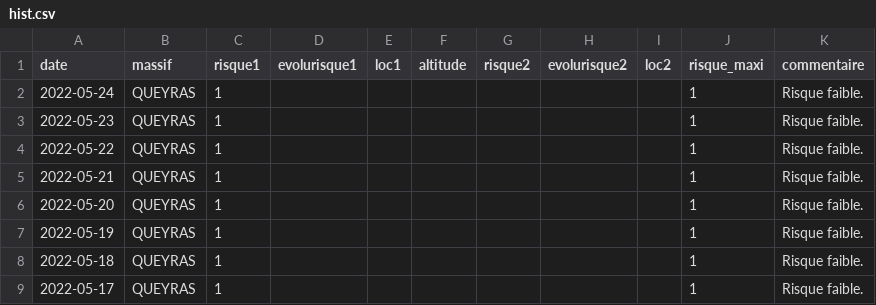
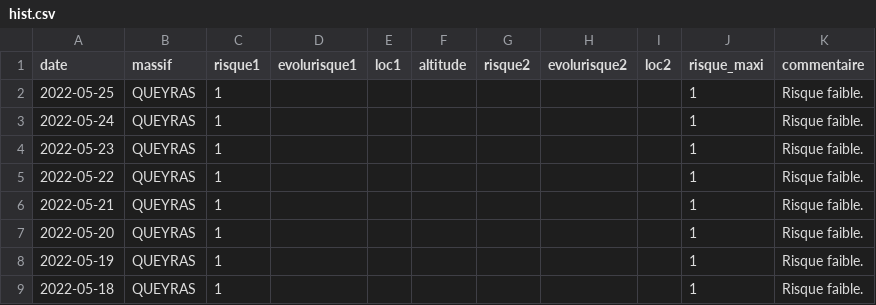
Before and after one commit to qloridant/meteofrance_bra_hist, a CSV file: src/data/QUEYRAS/hist.csv, drawn as a sheet; only a part is shown; the shorter side is filled out with more unchanged rows; the diff names each change by its address in the sheet, - before the commit and + after, or states it on an @@ line.

Commit message:
Daily automatic file update

```diff
--- a/src/data/QUEYRAS/hist.csv
+++ b/src/data/QUEYRAS/hist.csv
+row 2: 2022-05-25 | QUEYRAS | 1 |  |  |  |  |  |  | 1 | Risque faible.
```
